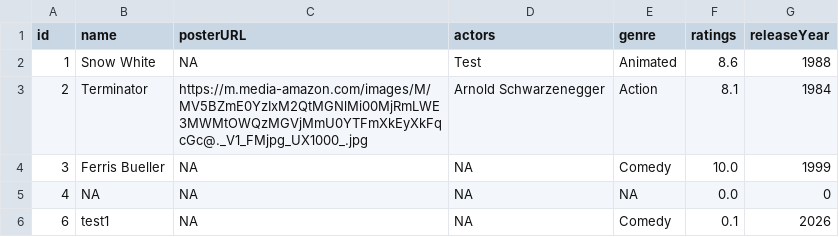
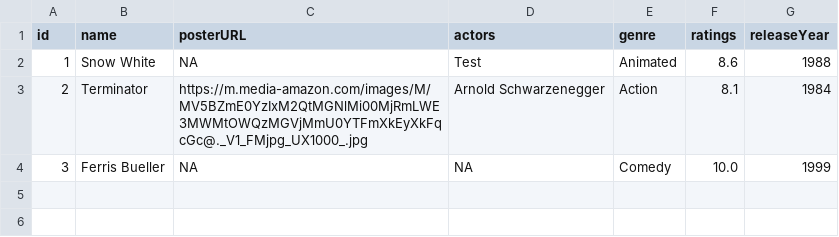
Before and after one commit to abbas6115/csci2040-final-project, a CSV file: movies.csv, drawn as a sheet; the diff names each change by its address in the sheet, - before the commit and + after, or states it on an @@ line.

```diff
--- a/movies.csv
+++ b/movies.csv
-row 5: 4 | NA | NA | NA | NA | 0.0 | 0
-row 6: 6 | test1 | NA | NA | Comedy | 0.1 | 2026
```
Also changed, not shown: 13 other files.
